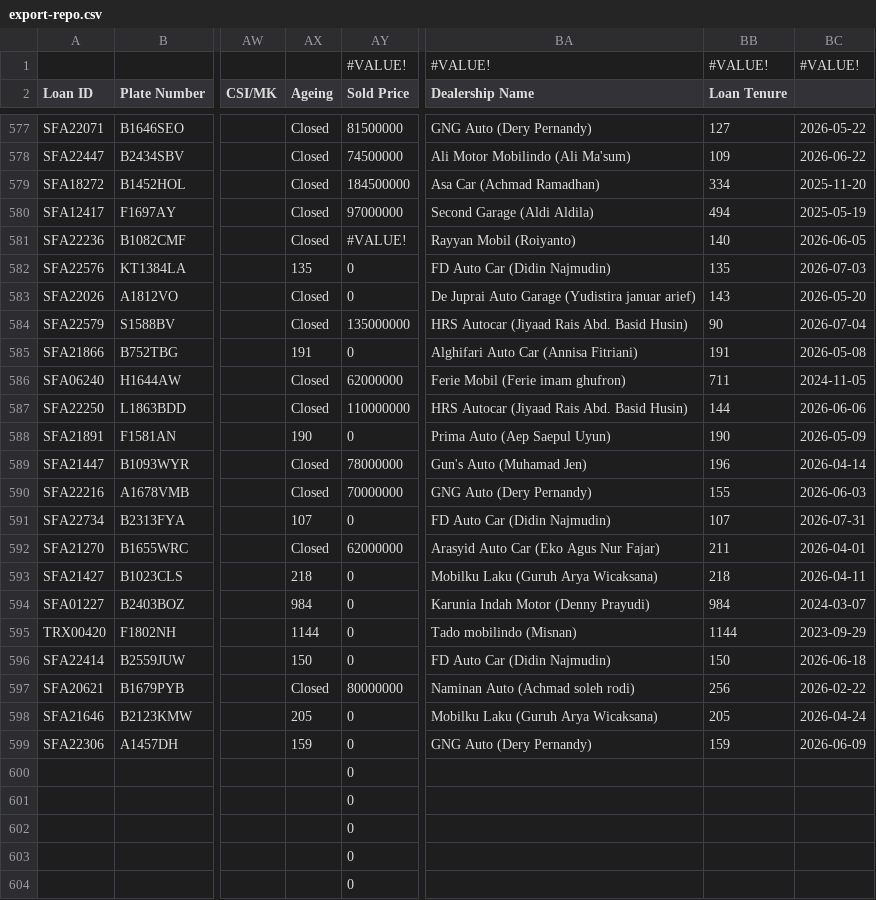
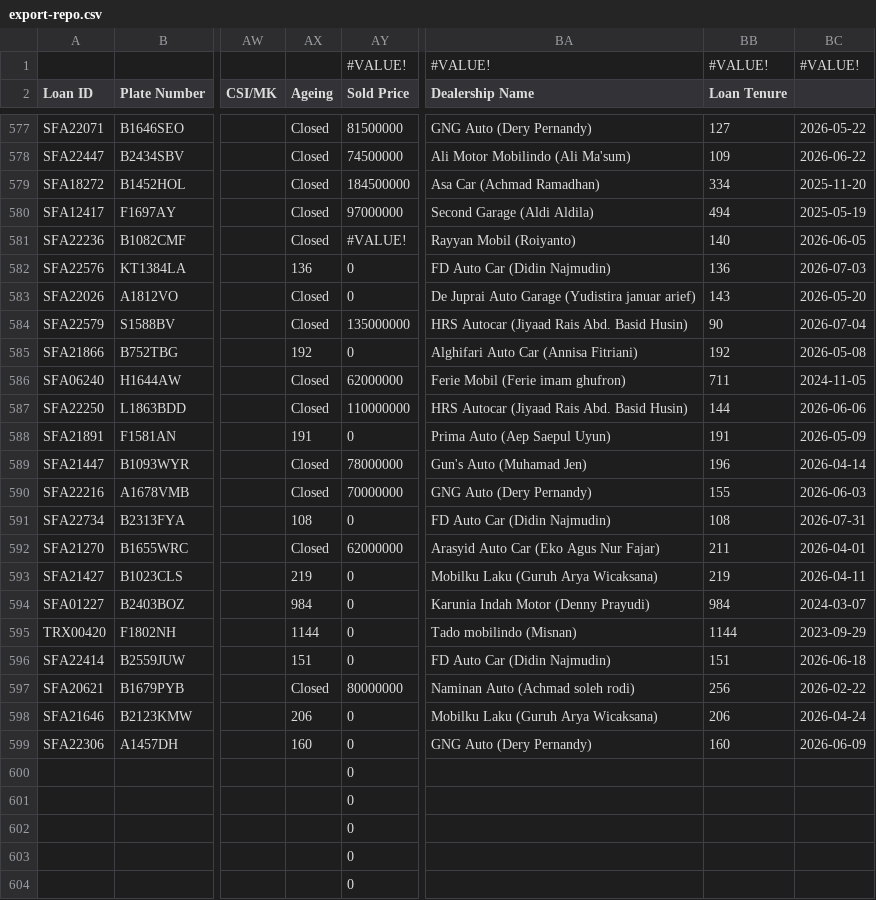
Before and after one commit to christopheryo-max/ens, a CSV file: data-E&S/export-repo.csv, drawn as a sheet; only a part is shown, gaps mark what is left out; the diff names each change by its address in the sheet, - before the commit and + after, or states it on an @@ line.

Commit message:
Auto-export from Google Sheets — 2026-11-15T01:16:36.216Z

```diff
--- a/data-E&S/export-repo.csv
+++ b/data-E&S/export-repo.csv
-AX582 (Ageing): 135
+AX582 (Ageing): 136
-BB582 (Loan Tenure): 135
+BB582 (Loan Tenure): 136
-AX585 (Ageing): 191
+AX585 (Ageing): 192
-BB585 (Loan Tenure): 191
+BB585 (Loan Tenure): 192
-AX588 (Ageing): 190
+AX588 (Ageing): 191
-BB588 (Loan Tenure): 190
+BB588 (Loan Tenure): 191
-AX591 (Ageing): 107
+AX591 (Ageing): 108
-BB591 (Loan Tenure): 107
+BB591 (Loan Tenure): 108
-AX593 (Ageing): 218
+AX593 (Ageing): 219
-BB593 (Loan Tenure): 218
+BB593 (Loan Tenure): 219
-AX596 (Ageing): 150
+AX596 (Ageing): 151
-BB596 (Loan Tenure): 150
+BB596 (Loan Tenure): 151
-AX598 (Ageing): 205
+AX598 (Ageing): 206
-BB598 (Loan Tenure): 205
+BB598 (Loan Tenure): 206
-AX599 (Ageing): 159
+AX599 (Ageing): 160
-BB599 (Loan Tenure): 159
+BB599 (Loan Tenure): 160
```
